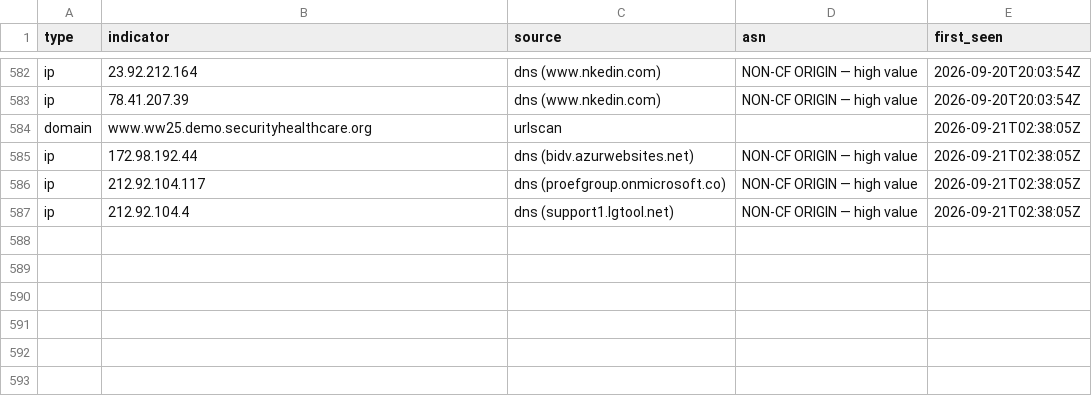
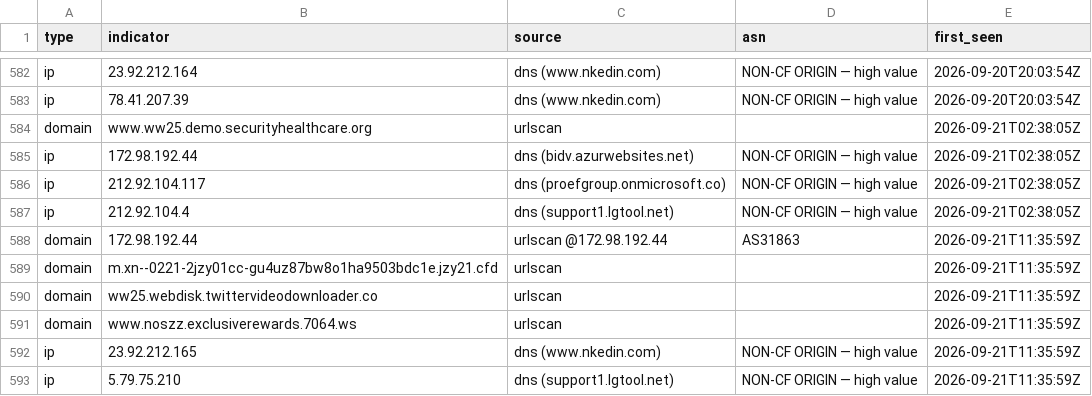
Before and after one commit to malek-alhu/marketplace-phaas-tracker, a CSV file: monitor/findings.csv, drawn as a sheet; only a part is shown, gaps mark what is left out.

```diff
--- a/monitor/findings.csv
+++ b/monitor/findings.csv
@@ -587 +587,7 @@ ip,212.92.104.117,dns (proefgroup.onmicrosoft.co),NON-CF ORIGIN — high value,2
 ip,212.92.104.4,dns (support1.lgtool.net),NON-CF ORIGIN — high value,2026-09-21T02:38:05Z
+domain,172.98.192.44,urlscan @172.98.192.44,AS31863,2026-09-21T11:35:59Z
+domain,m.xn--0221-2jzy01cc-gu4uz87bw8o1ha9503bdc1e.jzy21.cfd,urlscan,,2026-09-21T11:35:59Z
+domain,ww25.webdisk.twittervideodownloader.co,urlscan,,2026-09-21T11:35:59Z
+domain,www.noszz.exclusiverewards.7064.ws,urlscan,,2026-09-21T11:35:59Z
+ip,23.92.212.165,dns (www.nkedin.com),NON-CF ORIGIN — high value,2026-09-21T11:35:59Z
+ip,5.79.75.210,dns (support1.lgtool.net),NON-CF ORIGIN — high value,2026-09-21T11:35:59Z
```
Also changed, not shown: monitor/discovered.csv, monitor/scans.csv, 5 other files.
